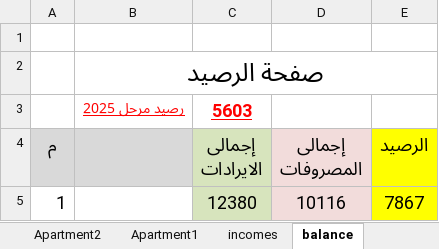
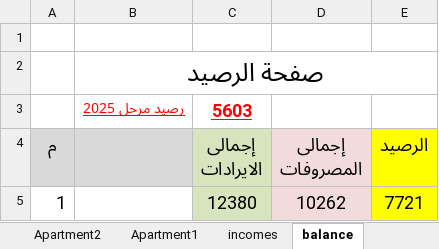
Before and after one commit to wmaa64/syana2024, an Excel workbook: Book2025.xlsx, sheet balance, drawn as a sheet; values as stored, in another font and other column widths than the file's, no borders; the diff names each change by its address in the sheet, - before the commit and + after, or states it on an @@ line.

```diff
--- a/Book2025.xlsx (sheet balance)
+++ b/Book2025.xlsx (sheet balance)
-D5 (إجمالى المصروفات): 10116
+D5 (إجمالى المصروفات): 10262
-E5 (الرصيد): 7867
+E5 (الرصيد): 7721
```
Also changed, not shown: sheet outcomes, charts or pictures.
